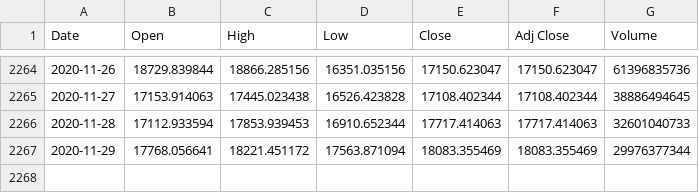
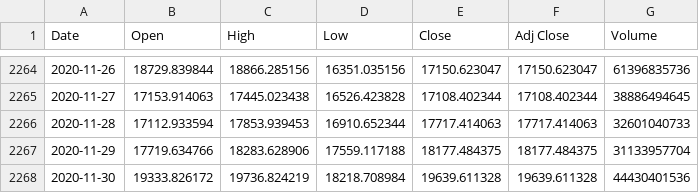
Before and after one commit to UkiDLucas/MarketIndicators.jl, a CSV file: src/DATA/original/BTC-USD.csv, drawn as a sheet; only a part is shown, gaps mark what is left out.

```diff
--- a/src/DATA/original/BTC-USD.csv
+++ b/src/DATA/original/BTC-USD.csv
@@ -2266,2 +2266,3 @@ Date,Open,High,Low,Close,Adj Close,Volume
 2020-11-28,17112.933594,17853.939453,16910.652344,17717.414063,17717.414063,32601040733
-2020-11-29,17768.056641,18221.451172,17563.871094,18083.355469,18083.355469,29976377344
+2020-11-29,17719.634766,18283.628906,17559.117188,18177.484375,18177.484375,31133957704
+2020-11-30,19333.826172,19736.824219,18218.708984,19639.611328,19639.611328,44430401536
```
Also changed, not shown: src/DATA/original/GC=F.csv, src/DATA/original/^TNX.csv, 25 other files.
